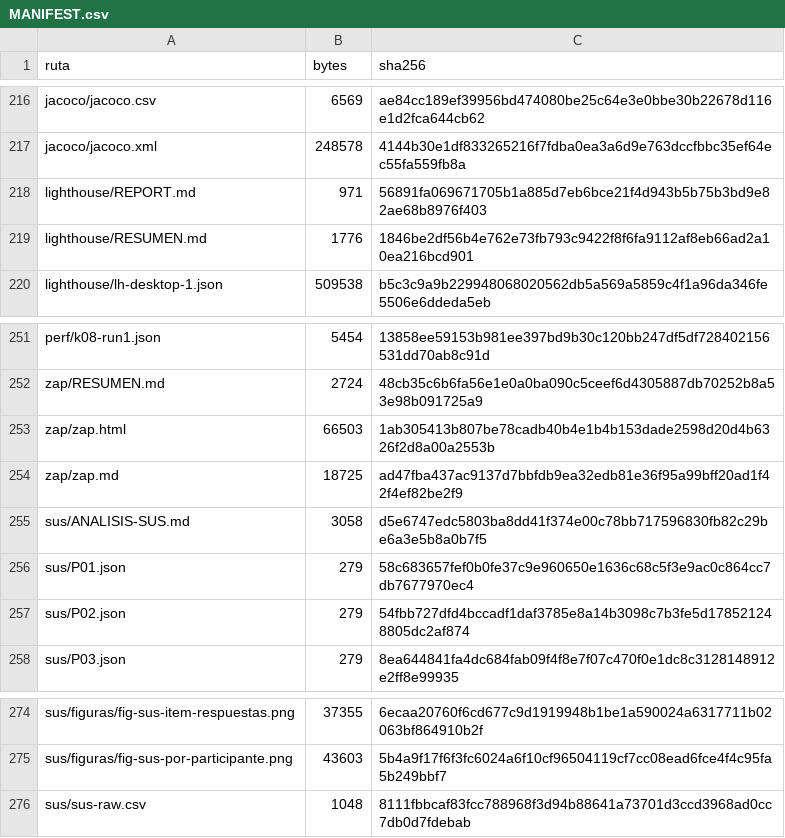
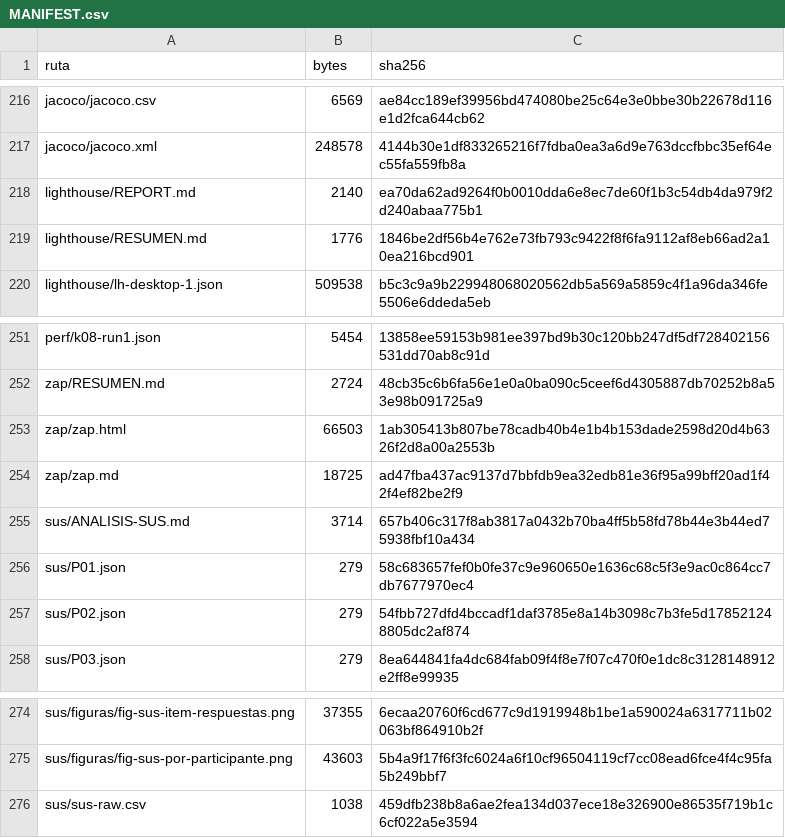
Before and after one commit to Alxjandr07/SGROAS-ProyectoAppWeb, a CSV file: dataset/MANIFEST.csv, drawn as a sheet; only a part is shown, gaps mark what is left out.

```diff
--- a/dataset/MANIFEST.csv
+++ b/dataset/MANIFEST.csv
@@ -217,3 +217,3 @@ jacoco/jacoco.csv,6569,ae84cc189ef39956bd474080be25c64e3e0bbe30b22678d116e1d2fca
 jacoco/jacoco.xml,248578,4144b30e1df833265216f7fdba0ea3a6d9e763dccfbbc35ef64ec55fa559fb8a
-lighthouse/REPORT.md,971,56891fa069671705b1a885d7eb6bce21f4d943b5b75b3bd9e82ae68b8976f403
+lighthouse/REPORT.md,2140,ea70da62ad9264f0b0010dda6e8ec7de60f1b3c54db4da979f2d240abaa775b1
 lighthouse/RESUMEN.md,1776,1846be2df56b4e762e73fb793c9422f8f6fa9112af8eb66ad2a10ea216bcd901
@@ -254,3 +254,3 @@ zap/zap.html,66503,1ab305413b807be78cadb40b4e1b4b153dade2598d20d4b6326f2d8a00a25
 zap/zap.md,18725,ad47fba437ac9137d7bbfdb9ea32edb81e36f95a99bff20ad1f42f4ef82be2f9
-sus/ANALISIS-SUS.md,3058,d5e6747edc5803ba8dd41f374e00c78bb717596830fb82c29be6a3e5b8a0b7f5
+sus/ANALISIS-SUS.md,3714,657b406c317f8ab3817a0432b70ba4ff5b58fd78b44e3b44ed75938fbf10a434
 sus/P01.json,279,58c683657fef0b0fe37c9e960650e1636c68c5f3e9ac0c864cc7db7677970ec4
@@ -275,2 +275,2 @@ sus/figuras/fig-sus-item-respuestas.png,37355,6ecaa20760f6cd677c9d1919948b1be1a5
 sus/figuras/fig-sus-por-participante.png,43603,5b4a9f17f6f3fc6024a6f10cf96504119cf7cc08ead6fce4f4c95fa5b249bbf7
-sus/sus-raw.csv,1048,8111fbbcaf83fcc788968f3d94b88641a73701d3ccd3968ad0cc7db0d7fdebab
+sus/sus-raw.csv,1038,459dfb238b8a6ae2fea134d037ece18e326900e86535f719b1c6cf022a5e3594
```
Also changed, not shown: 9 other files.
